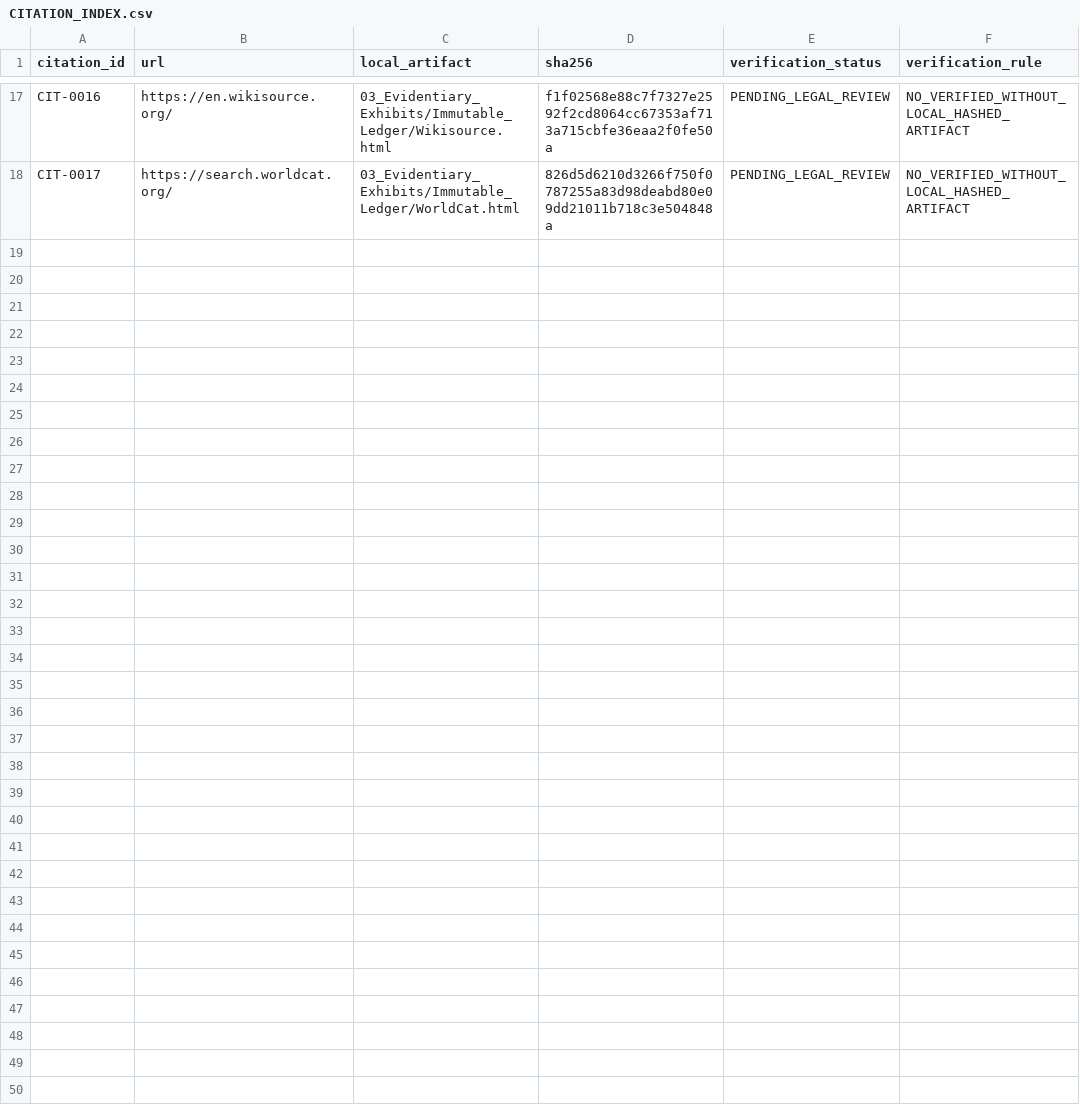
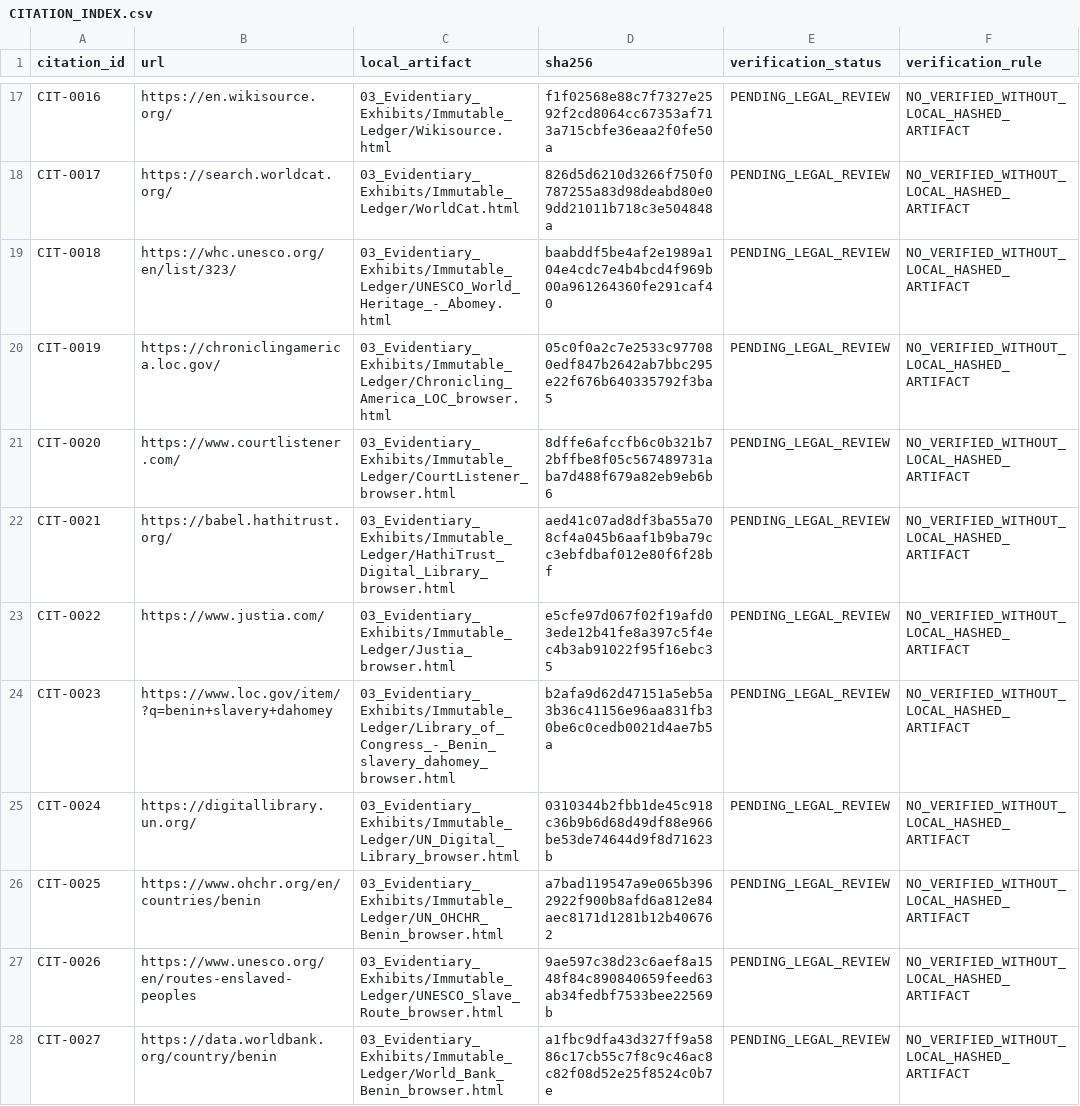
Before and after one commit to GlobalRestitutionAlliance/africa-us-bj-benin-master-litigation, a CSV file: 03_Evidentiary_Exhibits/CITATION_INDEX.csv, drawn as a sheet; only a part is shown, gaps mark what is left out; the diff names each change by its address in the sheet, - before the commit and + after, or states it on an @@ line.

Commit message:
Africa pilot wave 1: source registry, browser captures, 3000 TBD vectors, methodology, manifests

```diff
--- a/03_Evidentiary_Exhibits/CITATION_INDEX.csv
+++ b/03_Evidentiary_Exhibits/CITATION_INDEX.csv
+row 19: CIT-0018 | https://whc.unesco.org/en/list/323/ | 03_Evidentiary_Exhibits/Immutable_Ledger/UNESCO_World_Heritage_-_Abomey.html | baabddf5be4af2e1989a104e4cdc7e4b4bcd4f969b00a961264360fe291caf40 | PENDING_LEGAL_REVIEW | NO_VERIFIED_WITHOUT_LOCAL_HASHED_ARTIFACT
+row 20: CIT-0019 | https://chroniclingamerica.loc.gov/ | 03_Evidentiary_Exhibits/Immutable_Ledger/Chronicling_America_LOC_browser.html | 05c0f0a2c7e2533c977080edf847b2642ab7bbc295e22f676b640335792f3ba5 | PENDING_LEGAL_REVIEW | NO_VERIFIED_WITHOUT_LOCAL_HASHED_ARTIFACT
+row 21: CIT-0020 | https://www.courtlistener.com/ | 03_Evidentiary_Exhibits/Immutable_Ledger/CourtListener_browser.html | 8dffe6afccfb6c0b321b72bffbe8f05c567489731aba7d488f679a82eb9eb6b6 | PENDING_LEGAL_REVIEW | NO_VERIFIED_WITHOUT_LOCAL_HASHED_ARTIFACT
+row 22: CIT-0021 | https://babel.hathitrust.org/ | 03_Evidentiary_Exhibits/Immutable_Ledger/HathiTrust_Digital_Library_browser.html | aed41c07ad8df3ba55a708cf4a045b6aaf1b9ba79cc3ebfdbaf012e80f6f28bf | PENDING_LEGAL_REVIEW | NO_VERIFIED_WITHOUT_LOCAL_HASHED_ARTIFACT
+row 23: CIT-0022 | https://www.justia.com/ | 03_Evidentiary_Exhibits/Immutable_Ledger/Justia_browser.html | e5cfe97d067f02f19afd03ede12b41fe8a397c5f4ec4b3ab91022f95f16ebc35 | PENDING_LEGAL_REVIEW | NO_VERIFIED_WITHOUT_LOCAL_HASHED_ARTIFACT
+row 24: CIT-0023 | https://www.loc.gov/item/?q=benin+slavery+dahomey | 03_Evidentiary_Exhibits/Immutable_Ledger/Library_of_Congress_-_Benin_slavery_dahomey_browser.html | b2afa9d62d47151a5eb5a3b36c41156e96aa831fb30be6c0cedb0021d4ae7b5a | PENDING_LEGAL_REVIEW | NO_VERIFIED_WITHOUT_LOCAL_HASHED_ARTIFACT
+row 25: CIT-0024 | https://digitallibrary.un.org/ | 03_Evidentiary_Exhibits/Immutable_Ledger/UN_Digital_Library_browser.html | 0310344b2fbb1de45c918c36b9b6d68d49df88e966be53de74644d9f8d71623b | PENDING_LEGAL_REVIEW | NO_VERIFIED_WITHOUT_LOCAL_HASHED_ARTIFACT
+row 26: CIT-0025 | https://www.ohchr.org/en/countries/benin | 03_Evidentiary_Exhibits/Immutable_Ledger/UN_OHCHR_Benin_browser.html | a7bad119547a9e065b3962922f900b8afd6a812e84aec8171d1281b12b406762 | PENDING_LEGAL_REVIEW | NO_VERIFIED_WITHOUT_LOCAL_HASHED_ARTIFACT
+row 27: CIT-0026 | https://www.unesco.org/en/routes-enslaved-peoples | 03_Evidentiary_Exhibits/Immutable_Ledger/UNESCO_Slave_Route_browser.html | 9ae597c38d23c6aef8a1548f84c890840659feed63ab34fedbf7533bee22569b | PENDING_LEGAL_REVIEW | NO_VERIFIED_WITHOUT_LOCAL_HASHED_ARTIFACT
+row 28: CIT-0027 | https://data.worldbank.org/country/benin | 03_Evidentiary_Exhibits/Immutable_Ledger/World_Bank_Benin_browser.html | a1fbc9dfa43d327ff9a5886c17cb55c7f8c9c46ac8c82f08d52e25f8524c0b7e | PENDING_LEGAL_REVIEW | NO_VERIFIED_WITHOUT_LOCAL_HASHED_ARTIFACT
```
Also changed, not shown: 27 other files.
